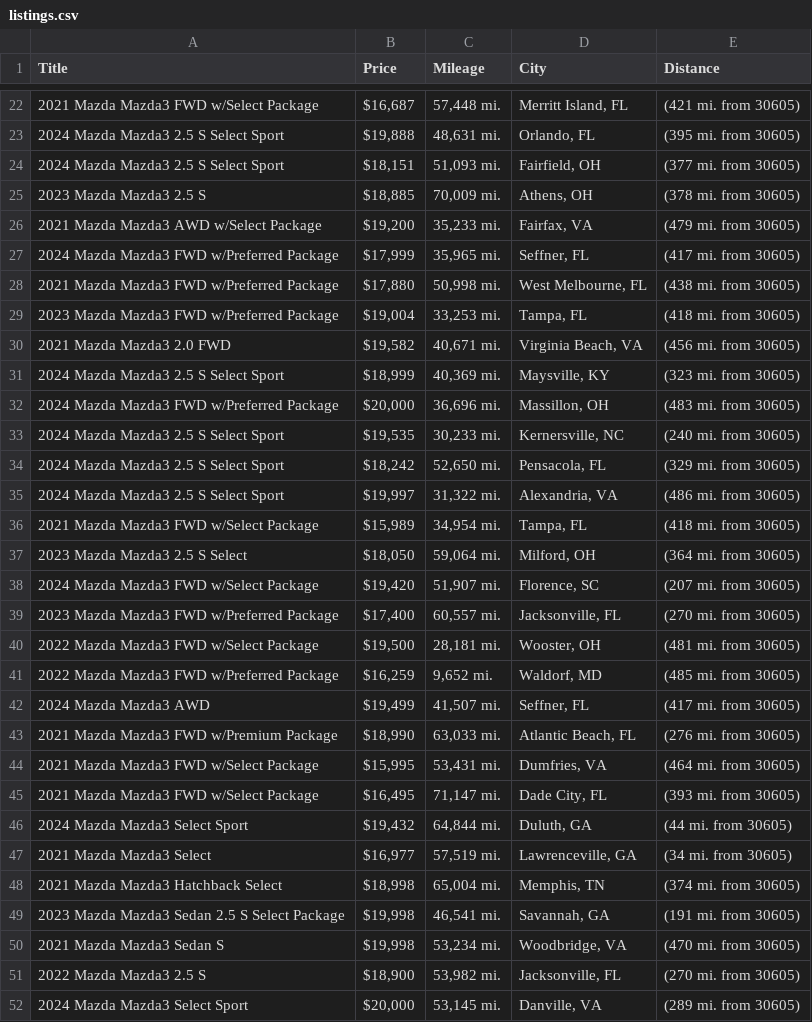
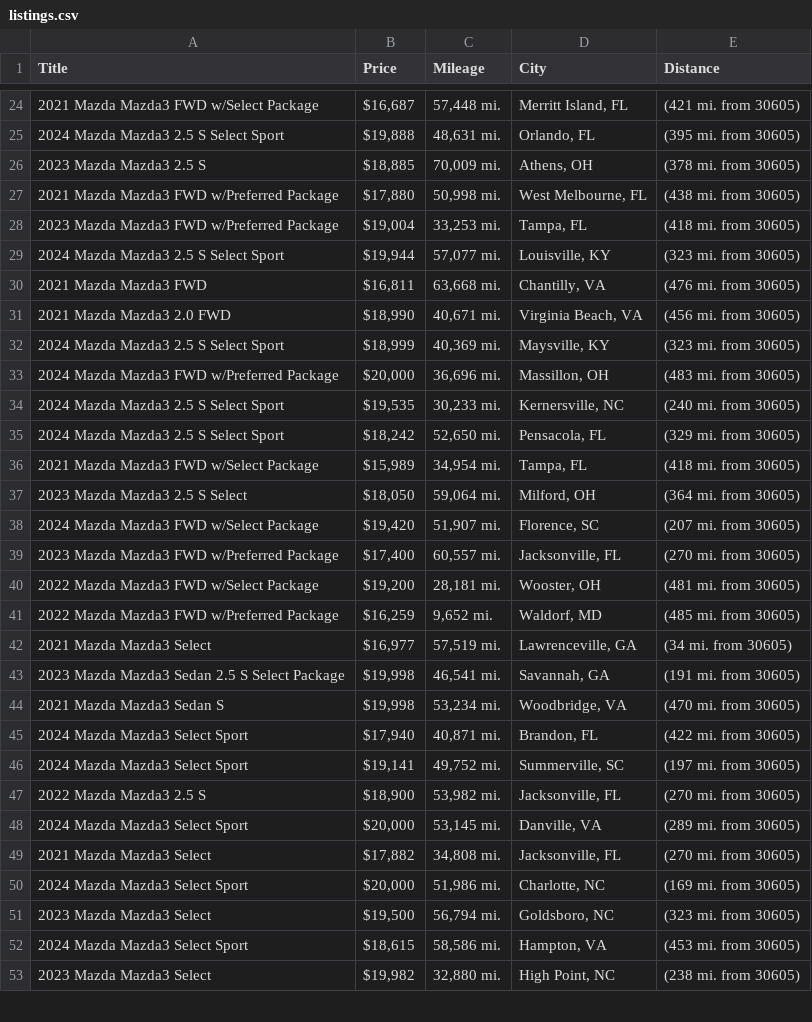
Before and after one commit to jwd0526/go-practice, a CSV file: listings.csv, drawn as a sheet; only a part is shown, gaps mark what is left out; the shorter side is filled out with more unchanged rows; the diff covers the shown part only.

```diff
--- a/listings.csv
+++ b/listings.csv
@@ -23,9 +25,8 @@ Title,Price,Mileage,City,Distance
 2024 Mazda Mazda3 2.5 S Select Sport,"$19,888","48,631 mi.","Orlando, FL",(395 mi. from 30605)
-2024 Mazda Mazda3 2.5 S Select Sport,"$18,151","51,093 mi.","Fairfield, OH",(377 mi. from 30605)
 2023 Mazda Mazda3 2.5 S,"$18,885","70,009 mi.","Athens, OH",(378 mi. from 30605)
-2021 Mazda Mazda3 AWD w/Select Package,"$19,200","35,233 mi.","Fairfax, VA",(479 mi. from 30605)
-2024 Mazda Mazda3 FWD w/Preferred Package,"$17,999","35,965 mi.","Seffner, FL",(417 mi. from 30605)
 2021 Mazda Mazda3 FWD w/Preferred Package,"$17,880","50,998 mi.","West Melbourne, FL",(438 mi. from 30605)
 2023 Mazda Mazda3 FWD w/Preferred Package,"$19,004","33,253 mi.","Tampa, FL",(418 mi. from 30605)
-2021 Mazda Mazda3 2.0 FWD,"$19,582","40,671 mi.","Virginia Beach, VA",(456 mi. from 30605)
+2024 Mazda Mazda3 2.5 S Select Sport,"$19,944","57,077 mi.","Louisville, KY",(323 mi. from 30605)
+2021 Mazda Mazda3 FWD,"$16,811","63,668 mi.","Chantilly, VA",(476 mi. from 30605)
+2021 Mazda Mazda3 2.0 FWD,"$18,990","40,671 mi.","Virginia Beach, VA",(456 mi. from 30605)
 2024 Mazda Mazda3 2.5 S Select Sport,"$18,999","40,369 mi.","Maysville, KY",(323 mi. from 30605)
@@ -34,3 +35,2 @@ Title,Price,Mileage,City,Distance
 2024 Mazda Mazda3 2.5 S Select Sport,"$18,242","52,650 mi.","Pensacola, FL",(329 mi. from 30605)
-2024 Mazda Mazda3 2.5 S Select Sport,"$19,997","31,322 mi.","Alexandria, VA",(486 mi. from 30605)
 2021 Mazda Mazda3 FWD w/Select Package,"$15,989","34,954 mi.","Tampa, FL",(418 mi. from 30605)
@@ -39,13 +39,9 @@ Title,Price,Mileage,City,Distance
 2023 Mazda Mazda3 FWD w/Preferred Package,"$17,400","60,557 mi.","Jacksonville, FL",(270 mi. from 30605)
-2022 Mazda Mazda3 FWD w/Select Package,"$19,500","28,181 mi.","Wooster, OH",(481 mi. from 30605)
+2022 Mazda Mazda3 FWD w/Select Package,"$19,200","28,181 mi.","Wooster, OH",(481 mi. from 30605)
 2022 Mazda Mazda3 FWD w/Preferred Package,"$16,259","9,652 mi.","Waldorf, MD",(485 mi. from 30605)
-2024 Mazda Mazda3 AWD,"$19,499","41,507 mi.","Seffner, FL",(417 mi. from 30605)
-2021 Mazda Mazda3 FWD w/Premium Package,"$18,990","63,033 mi.","Atlantic Beach, FL",(276 mi. from 30605)
-2021 Mazda Mazda3 FWD w/Select Package,"$15,995","53,431 mi.","Dumfries, VA",(464 mi. from 30605)
-2021 Mazda Mazda3 FWD w/Select Package,"$16,495","71,147 mi.","Dade City, FL",(393 mi. from 30605)
-2024 Mazda Mazda3 Select Sport,"$19,432","64,844 mi.","Duluth, GA",(44 mi. from 30605)
 2021 Mazda Mazda3 Select,"$16,977","57,519 mi.","Lawrenceville, GA",(34 mi. from 30605)
-2021 Mazda Mazda3 Hatchback Select,"$18,998","65,004 mi.","Memphis, TN",(374 mi. from 30605)
 2023 Mazda Mazda3 Sedan 2.5 S Select Package,"$19,998","46,541 mi.","Savannah, GA",(191 mi. from 30605)
 2021 Mazda Mazda3 Sedan S,"$19,998","53,234 mi.","Woodbridge, VA",(470 mi. from 30605)
+2024 Mazda Mazda3 Select Sport,"$17,940","40,871 mi.","Brandon, FL",(422 mi. from 30605)
+2024 Mazda Mazda3 Select Sport,"$19,141","49,752 mi.","Summerville, SC",(197 mi. from 30605)
 2022 Mazda Mazda3 2.5 S,"$18,900","53,982 mi.","Jacksonville, FL",(270 mi. from 30605)
```
Also changed, not shown: 16 added rows, 4 removed rows and 2 edited cells elsewhere in this file, 1 other file.
